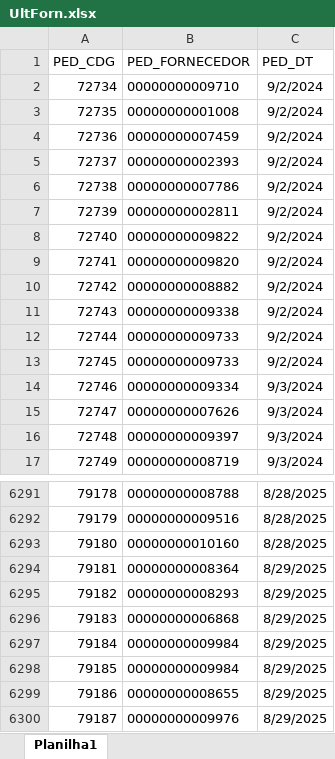
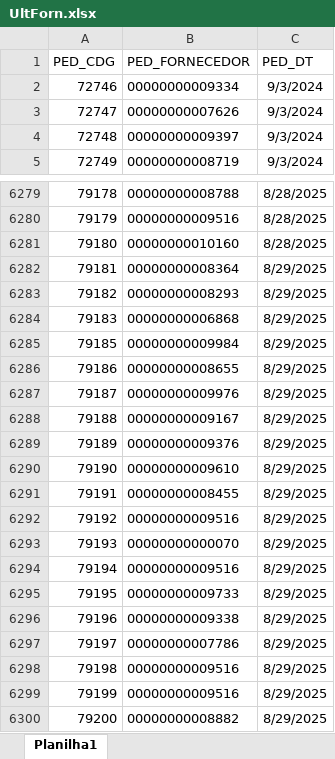
Before and after one commit to Mgiglio98/fornecedores, an Excel workbook: UltForn.xlsx, sheet Planilha1, drawn as a sheet; only a part is shown, gaps mark what is left out; the shorter side is filled out with more unchanged rows; values as stored, in another font and other column widths than the file's, no borders; removed rows and columns are numbered as before the commit, all else as after; the diff covers the shown part only; the diff names each change by its address in the sheet, - before the commit and + after, or states it on an @@ line.

```diff
--- a/UltForn.xlsx (sheet Planilha1)
+++ b/UltForn.xlsx (sheet Planilha1)
-row 2: 72734 | 00000000009710 | 9/2/2024
-row 3: 72735 | 00000000001008 | 9/2/2024
-row 4: 72736 | 00000000007459 | 9/2/2024
-row 5: 72737 | 00000000002393 | 9/2/2024
-row 6: 72738 | 00000000007786 | 9/2/2024
-row 7: 72739 | 00000000002811 | 9/2/2024
-row 8: 72740 | 00000000009822 | 9/2/2024
-row 9: 72741 | 00000000009820 | 9/2/2024
-row 10: 72742 | 00000000008882 | 9/2/2024
-row 11: 72743 | 00000000009338 | 9/2/2024
-row 12: 72744 | 00000000009733 | 9/2/2024
-row 13: 72745 | 00000000009733 | 9/2/2024
@@ column A (PED_CDG) renumbered in row 6285 @@
-row 6298: 79185 | 00000000009984 | 8/29/2025
```
Also changed, not shown: 40 added rows elsewhere in this sheet, FornecedoresAtivos.xlsx.
